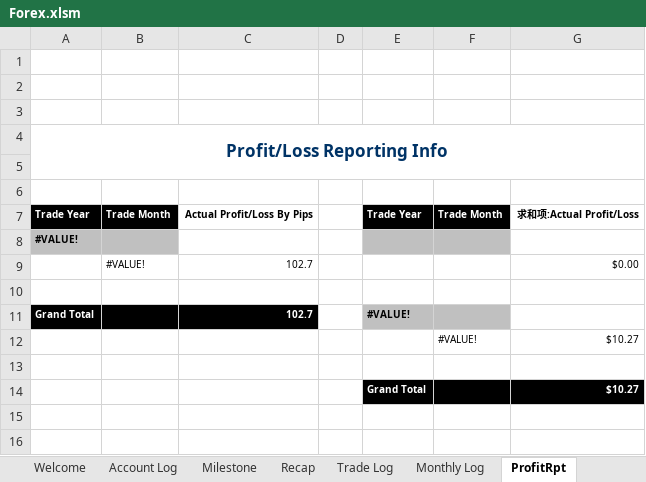
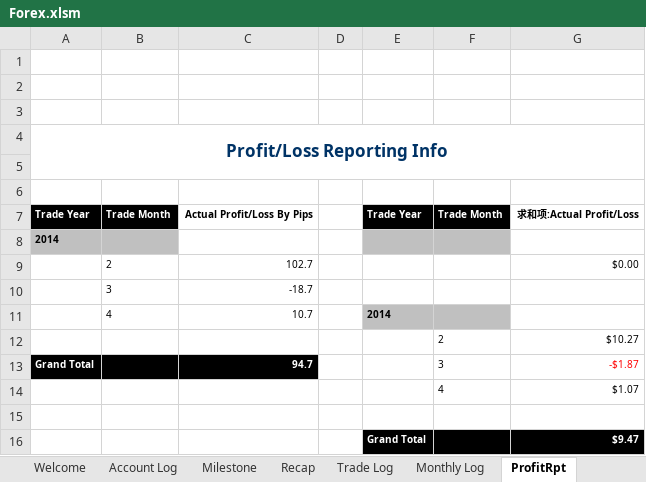
Before and after one commit to vlan99/Trading, an Excel workbook: Forex.xlsm, sheet ProfitRpt, drawn as a sheet; values as stored, in another font and other column widths than the file's, no borders; charts and pictures not drawn; removed rows and columns are numbered as before the commit, all else as after; the diff names each change by its address in the sheet, - before the commit and + after, or states it on an @@ line.

```diff
--- a/Forex.xlsm (sheet ProfitRpt)
+++ b/Forex.xlsm (sheet ProfitRpt)
-A8: #VALUE!
+A8: 2014
-B9: #VALUE!
+B9: 2
+row 10:  | 3 | -18.7
+row 11:  | 4 | 10.7 |  | 2014
+row 12:  |  |  |  |  | 2 | $10.27
+row 13: Grand Total |  | 94.7 |  |  | 3 | -$1.87
+row 14:  |  |  |  |  | 4 | $1.07
-row 11: Grand Total |  | 102.7 |  | #VALUE!
-row 12:  |  |  |  |  | #VALUE! | $10.27
-row 16: (empty)
+row 16:  |  |  |  | Grand Total |  | $9.47
-E16:G16 fill: none
+E16:G16 fill: #000000
-row 14:  |  |  |  | Grand Total |  | $10.27
```
Also changed, not shown: sheet Milestone, sheet StrategyRptbyMonth, sheet StrategyRptbyYear.
